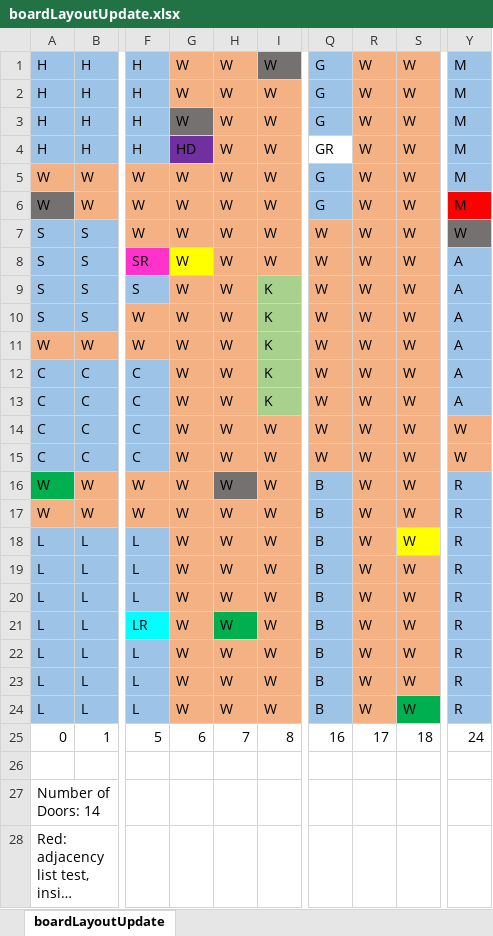
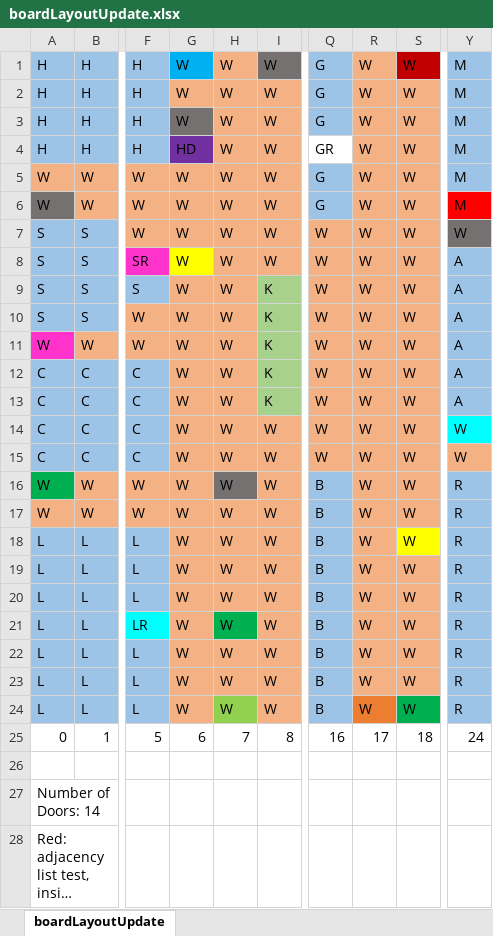
Before and after one commit to dmarsh33/ClueGameDDDMv2, an Excel workbook: data/boardLayoutUpdate.xlsx, sheet boardLayoutUpdate, drawn as a sheet; only a part is shown, gaps mark what is left out; long unchanged cells end in …; values as stored, in another font and other column widths than the file's, no borders; the diff names each change by its address in the sheet, - before the commit and + after, or states it on an @@ line.

Commit message:
Wrote code so board cells and players are drawn - pair programming

```diff
--- a/data/boardLayoutUpdate.xlsx (sheet boardLayoutUpdate)
+++ b/data/boardLayoutUpdate.xlsx (sheet boardLayoutUpdate)
-G1 fill: #F4B183
+G1 fill: #00B0F0
-S1 fill: #F4B183
+S1 fill: #C00000
-A11 fill: #F4B183
+A11 fill: #FF33CC
-Y14 fill: #F4B183
+Y14 fill: #00FFFF
-H24 fill: #F4B183
+H24 fill: #92D050
-R24 fill: #F4B183
+R24 fill: #ED7D31
```
Also changed, not shown: 8 other files.
